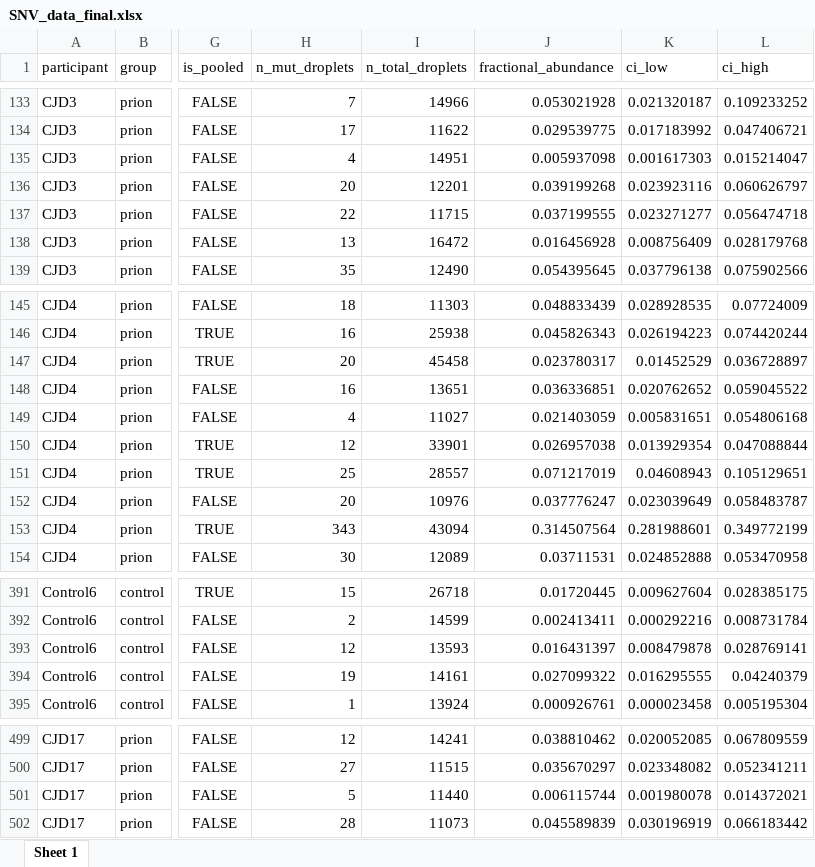
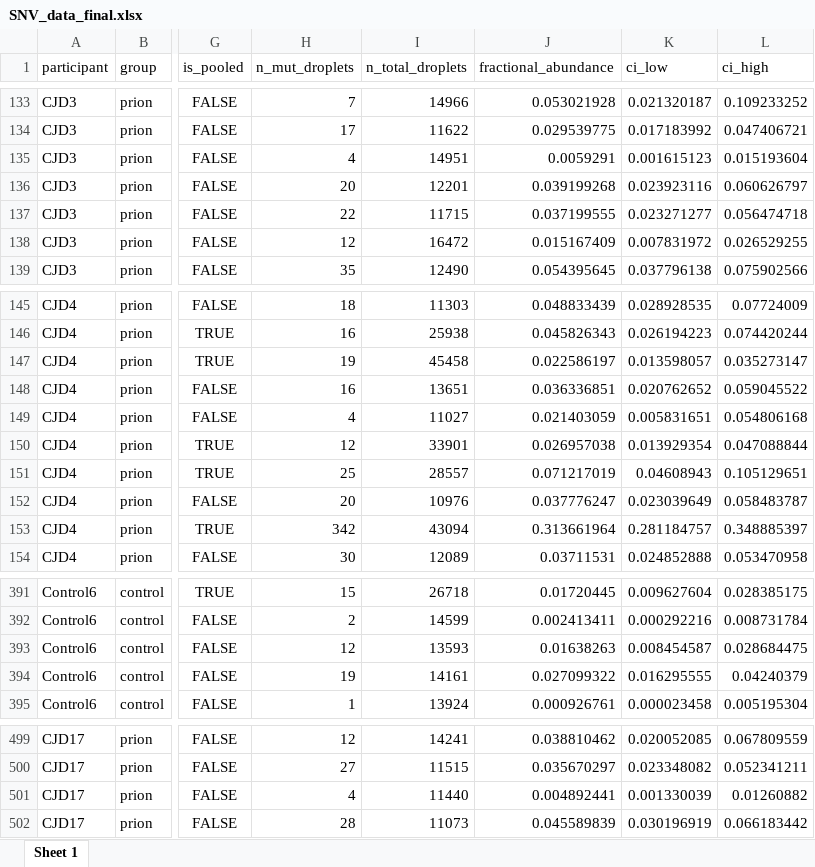
Before and after one commit to ManfrediC/prnp-somatic, an Excel workbook: results/ddPCR/SNV_data_final.xlsx, sheet Sheet 1, drawn as a sheet; only a part is shown, gaps mark what is left out; values as stored, in another font and other column widths than the file's, no borders; the diff covers the shown part only; the diff names each change by its address in the sheet, - before the commit and + after, or states it on an @@ line.

```diff
--- a/results/ddPCR/SNV_data_final.xlsx (sheet Sheet 1)
+++ b/results/ddPCR/SNV_data_final.xlsx (sheet Sheet 1)
-J135 (fractional_abundance): 0.005937098
+J135 (fractional_abundance): 0.0059291
-K135 (ci_low): 0.001617303
+K135 (ci_low): 0.001615123
-L135 (ci_high): 0.015214047
+L135 (ci_high): 0.015193604
-H138 (n_mut_droplets): 13
+H138 (n_mut_droplets): 12
-J138 (fractional_abundance): 0.016456928
+J138 (fractional_abundance): 0.015167409
-K138 (ci_low): 0.008756409
+K138 (ci_low): 0.007831972
-L138 (ci_high): 0.028179768
+L138 (ci_high): 0.026529255
-H147 (n_mut_droplets): 20
+H147 (n_mut_droplets): 19
-J147 (fractional_abundance): 0.023780317
+J147 (fractional_abundance): 0.022586197
-K147 (ci_low): 0.01452529
+K147 (ci_low): 0.013598057
-L147 (ci_high): 0.036728897
+L147 (ci_high): 0.035273147
-H153 (n_mut_droplets): 343
+H153 (n_mut_droplets): 342
-J153 (fractional_abundance): 0.314507564
+J153 (fractional_abundance): 0.313661964
-K153 (ci_low): 0.281988601
+K153 (ci_low): 0.281184757
-L153 (ci_high): 0.349772199
+L153 (ci_high): 0.348885397
-J393 (fractional_abundance): 0.016431397
+J393 (fractional_abundance): 0.01638263
-K393 (ci_low): 0.008479878
+K393 (ci_low): 0.008454587
-L393 (ci_high): 0.028769141
+L393 (ci_high): 0.028684475
-H501 (n_mut_droplets): 5
+H501 (n_mut_droplets): 4
-J501 (fractional_abundance): 0.006115744
+J501 (fractional_abundance): 0.004892441
-K501 (ci_low): 0.001980078
+K501 (ci_low): 0.001330039
-L501 (ci_high): 0.014372021
+L501 (ci_high): 0.01260882
```
Also changed, not shown: 6 edited cells elsewhere in this sheet, results/ddPCR/SNV_pooled_participant.xlsx, 32 other files.
